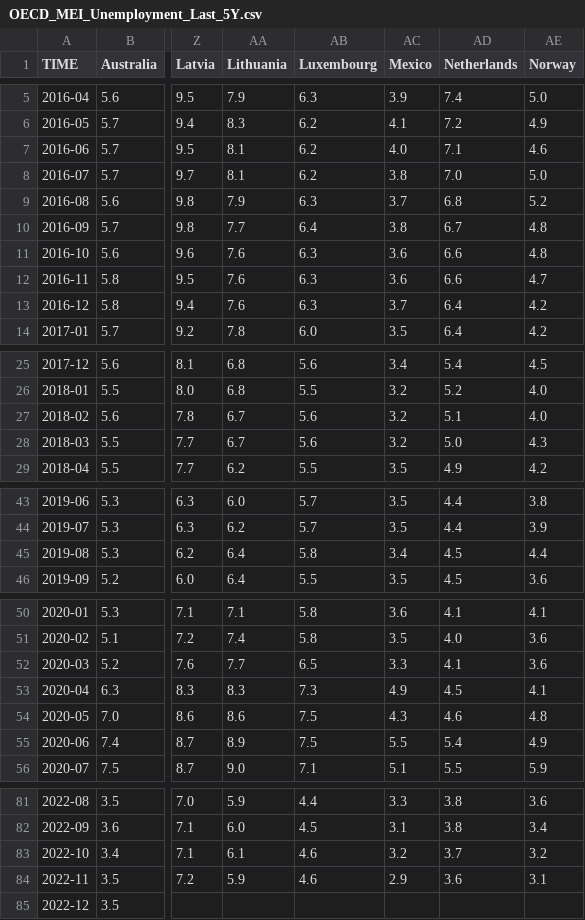
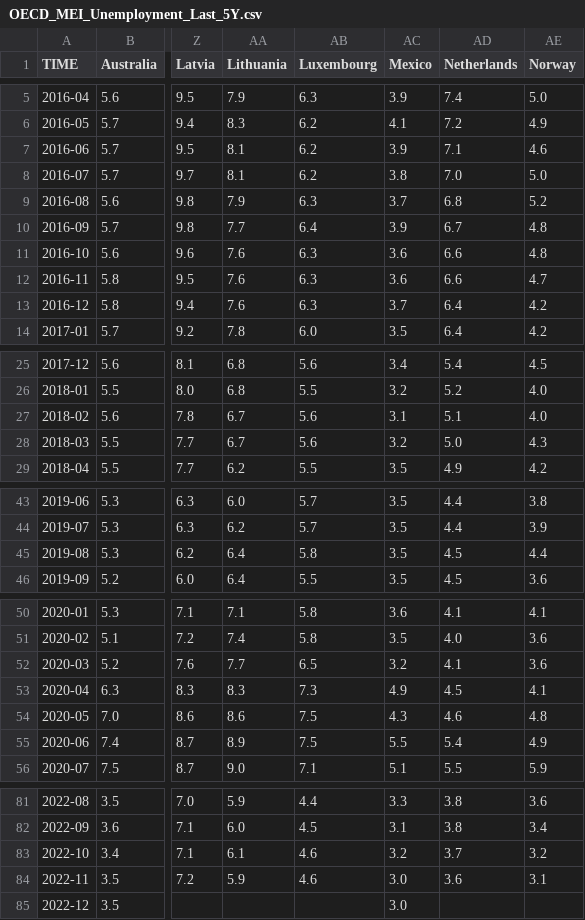
Before and after one commit to Qery-Data/Unemployment-OECD, a CSV file: data/OECD_MEI_Unemployment_Last_5Y.csv, drawn as a sheet; only a part is shown, gaps mark what is left out; the diff covers the shown part only; the diff names each change by its address in the sheet, - before the commit and + after, or states it on an @@ line.

Commit message:
Latest data: Sat Jan 28 12:12:26 UTC 2023

```diff
--- a/data/OECD_MEI_Unemployment_Last_5Y.csv
+++ b/data/OECD_MEI_Unemployment_Last_5Y.csv
-AC7 (Mexico): 4.0
+AC7 (Mexico): 3.9
-AC10 (Mexico): 3.8
+AC10 (Mexico): 3.9
-AC27 (Mexico): 3.2
+AC27 (Mexico): 3.1
-AC45 (Mexico): 3.4
+AC45 (Mexico): 3.5
-AC52 (Mexico): 3.3
+AC52 (Mexico): 3.2
-AC84 (Mexico): 2.9
+AC84 (Mexico): 3.0
-AC85 (Mexico): (empty)
+AC85 (Mexico): 3.0
```
Also changed, not shown: 1 edited cell elsewhere in this file.
